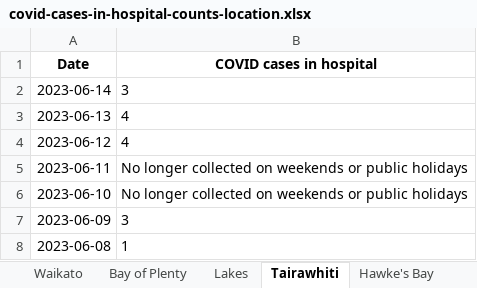
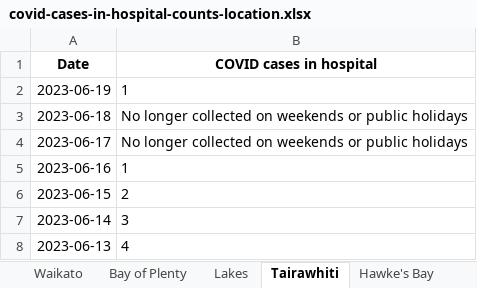
Before and after one commit to Staz/nz-covid19-data, an Excel workbook: data/moh/covid-cases-in-hospital-counts-location.xlsx, sheet Tairawhiti, drawn as a sheet; only a part is shown; the shorter side is filled out with more unchanged rows; values as stored, in another font and other column widths than the file's, no borders; the diff names each change by its address in the sheet, - before the commit and + after, or states it on an @@ line.

```diff
--- a/data/moh/covid-cases-in-hospital-counts-location.xlsx (sheet Tairawhiti)
+++ b/data/moh/covid-cases-in-hospital-counts-location.xlsx (sheet Tairawhiti)
+row 2: 2023-06-19 | 1
+row 3: 2023-06-18 | No longer collected on weekends or public holidays
+row 4: 2023-06-17 | No longer collected on weekends or public holidays
+row 5: 2023-06-16 | 1
+row 6: 2023-06-15 | 2
```
Also changed, not shown: sheet All districts, sheet West Coast only, sheet Wairarapa, sheet Whanganui, sheet South Canterbury, sheet Lakes, 17 more sheets, data/moh/covid-cases-counts-location.xlsx, 4 other files.
